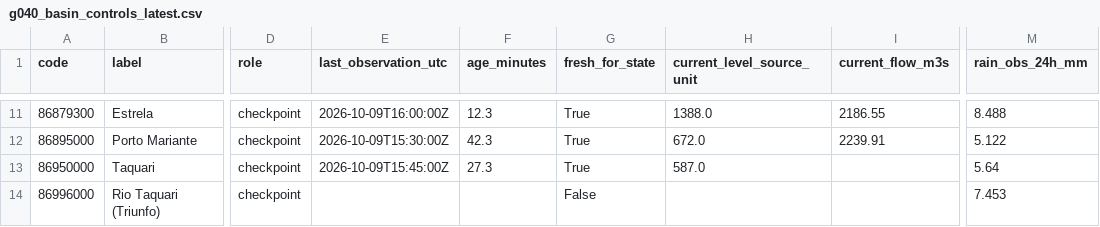
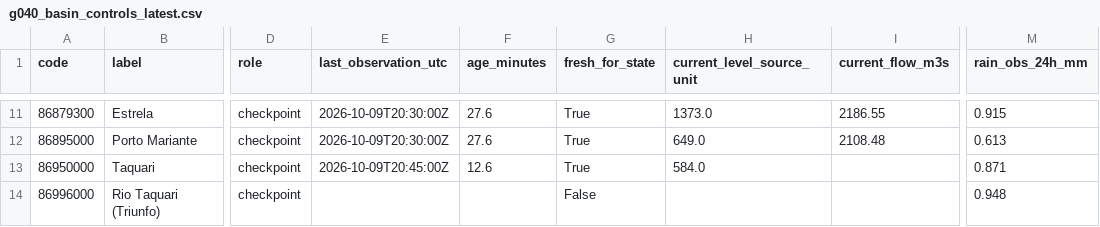
Before and after one commit to julianacarolinoreis/Previne-Taquari-Antas---Redes-Neurais, a CSV file: assets/data/hec_hms_g040_full_basin/g040_basin_controls_latest.csv, drawn as a sheet; only a part is shown, gaps mark what is left out; the diff covers the shown part only; the diff names each change by its address in the sheet, - before the commit and + after, or states it on an @@ line.

```diff
--- a/assets/data/hec_hms_g040_full_basin/g040_basin_controls_latest.csv
+++ b/assets/data/hec_hms_g040_full_basin/g040_basin_controls_latest.csv
-E11 (last_observation_utc): 2026-10-09T16:00:00Z
+E11 (last_observation_utc): 2026-10-09T20:30:00Z
-F11 (age_minutes): 12.3
+F11 (age_minutes): 27.6
-H11 (current_level_source_unit): 1388.0
+H11 (current_level_source_unit): 1373.0
-M11 (rain_obs_24h_mm): 8.488
+M11 (rain_obs_24h_mm): 0.915
-E12 (last_observation_utc): 2026-10-09T15:30:00Z
+E12 (last_observation_utc): 2026-10-09T20:30:00Z
-F12 (age_minutes): 42.3
+F12 (age_minutes): 27.6
-H12 (current_level_source_unit): 672.0
+H12 (current_level_source_unit): 649.0
-I12 (current_flow_m3s): 2239.91
+I12 (current_flow_m3s): 2108.48
-M12 (rain_obs_24h_mm): 5.122
+M12 (rain_obs_24h_mm): 0.613
-E13 (last_observation_utc): 2026-10-09T15:45:00Z
+E13 (last_observation_utc): 2026-10-09T20:45:00Z
-F13 (age_minutes): 27.3
+F13 (age_minutes): 12.6
-H13 (current_level_source_unit): 587.0
+H13 (current_level_source_unit): 584.0
-M13 (rain_obs_24h_mm): 5.64
+M13 (rain_obs_24h_mm): 0.871
-M14 (rain_obs_24h_mm): 7.453
+M14 (rain_obs_24h_mm): 0.948
```
Also changed, not shown: 32 edited cells elsewhere in this file, assets/data/hec_hms_g040_full_basin/g040_ecmwf_buffer_hourly.csv, 3 other files.
